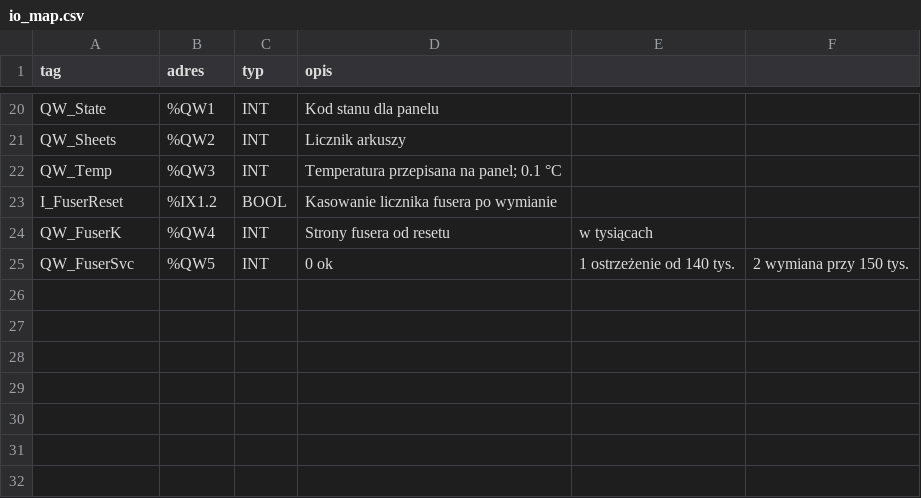
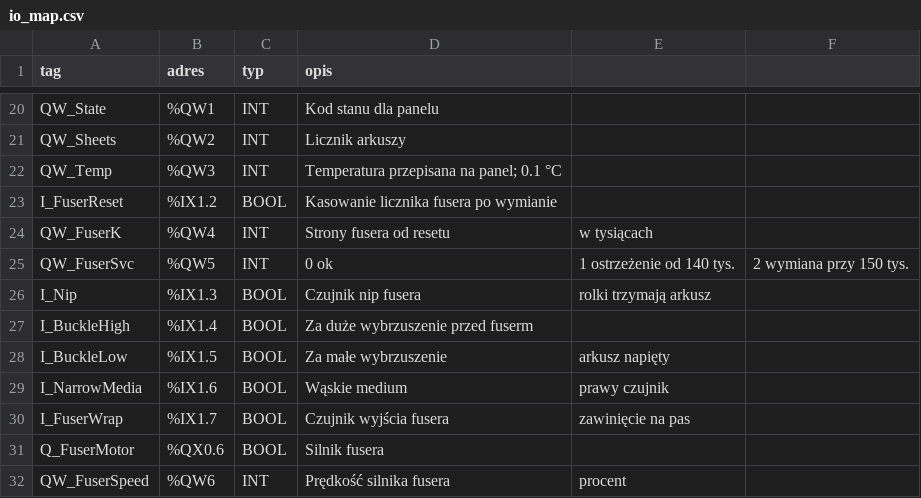
Before and after one commit to JarekMaker/podajnik-arkuszy, a CSV file: electrical/io_map.csv, drawn as a sheet; only a part is shown, gaps mark what is left out; the diff names each change by its address in the sheet, - before the commit and + after, or states it on an @@ line.

Commit message:
czujniki fusera na ix1

```diff
--- a/electrical/io_map.csv
+++ b/electrical/io_map.csv
+row 26: I_Nip | %IX1.3 | BOOL | Czujnik nip fusera | rolki trzymają arkusz
+row 27: I_BuckleHigh | %IX1.4 | BOOL | Za duże wybrzuszenie przed fuserm
+row 28: I_BuckleLow | %IX1.5 | BOOL | Za małe wybrzuszenie | arkusz napięty
+row 29: I_NarrowMedia | %IX1.6 | BOOL | Wąskie medium | prawy czujnik
+row 30: I_FuserWrap | %IX1.7 | BOOL | Czujnik wyjścia fusera | zawinięcie na pas
+row 31: Q_FuserMotor | %QX0.6 | BOOL | Silnik fusera
+row 32: QW_FuserSpeed | %QW6 | INT | Prędkość silnika fusera | procent
```
